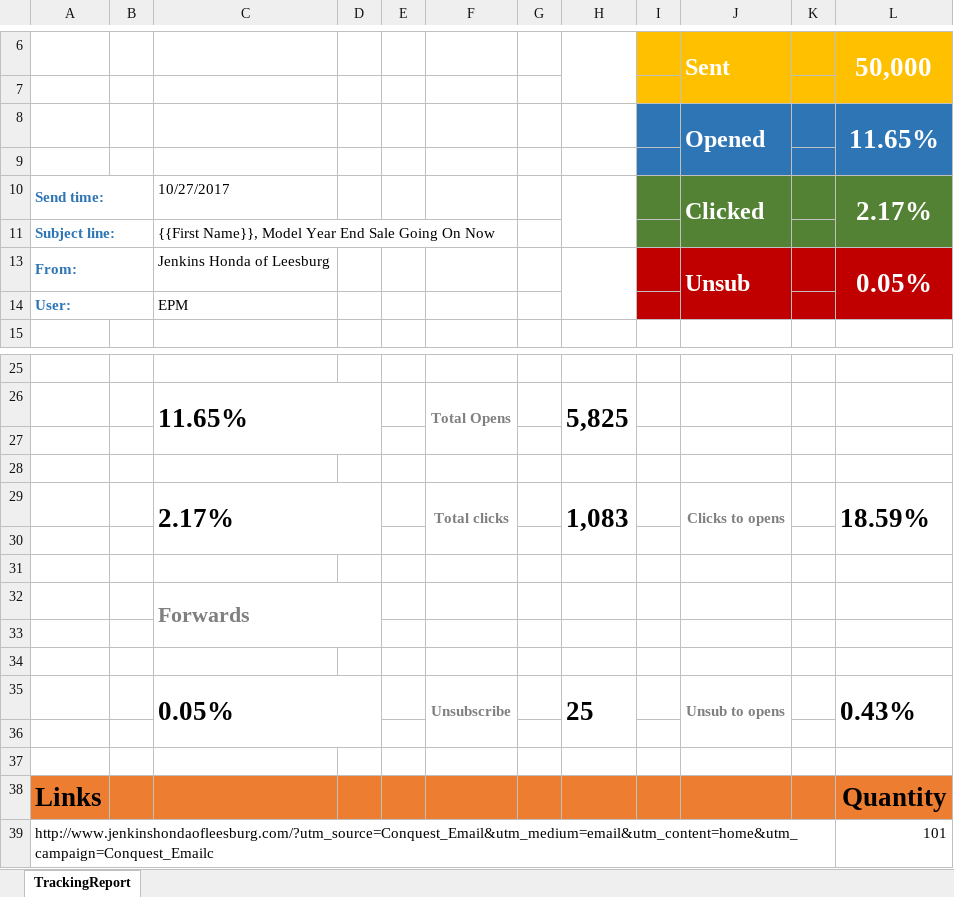
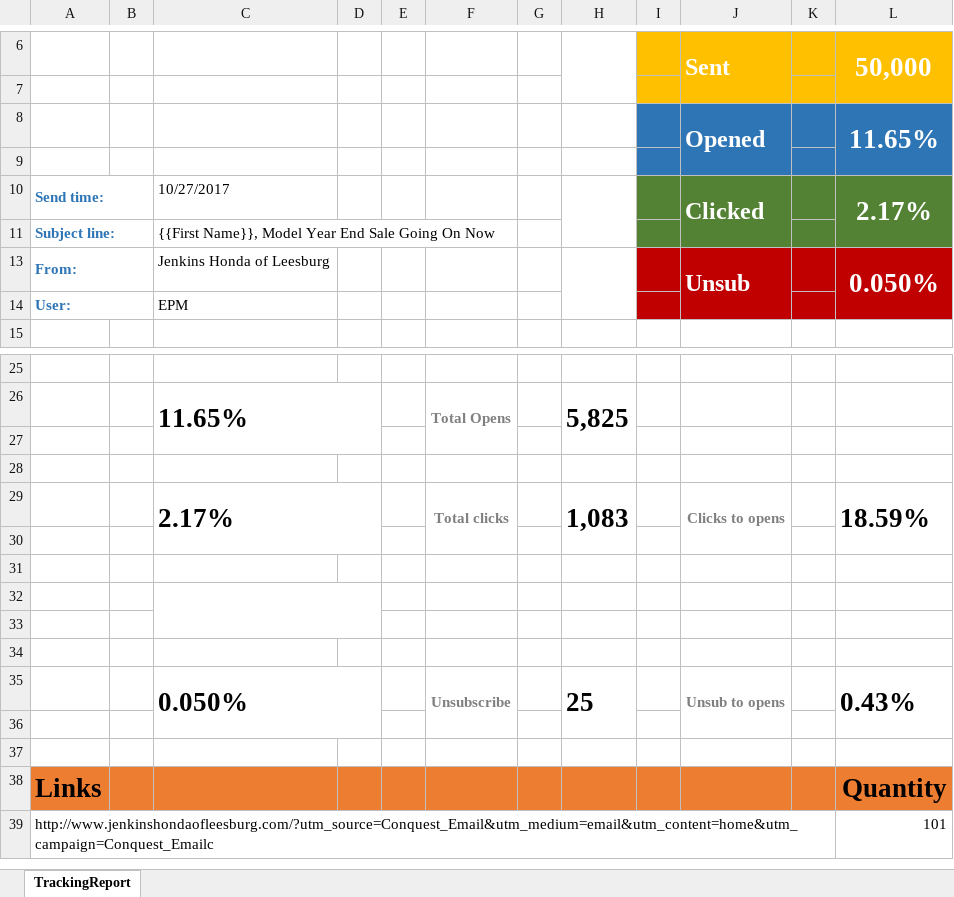
Before and after one commit to qadir0108/ADSDataDirect, an Excel workbook: ADSDataDirect.Web/Templates/Tracking3.xlsx, sheet TrackingReport, drawn as a sheet; only a part is shown, gaps mark what is left out; values as stored, in another font and other column widths than the file's, no borders; charts and pictures not drawn; removed rows and columns are numbered as before the commit, all else as after; the diff names each change by its address in the sheet, - before the commit and + after, or states it on an @@ line.

```diff
--- a/ADSDataDirect.Web/Templates/Tracking3.xlsx (sheet TrackingReport)
+++ b/ADSDataDirect.Web/Templates/Tracking3.xlsx (sheet TrackingReport)
-L13: 0.05%
+L13: 0.050%
-row 32:  |  | Forwards
+C32:D33 merged
+row 34: (empty)
-C35: 0.05%
+C35: 0.050%
```
Also changed, not shown: ADSDataDirect.Web/Templates/ReTargeting.xlsx, ADSDataDirect.Web/Templates/Tracking1.xlsx, 50 other files.
